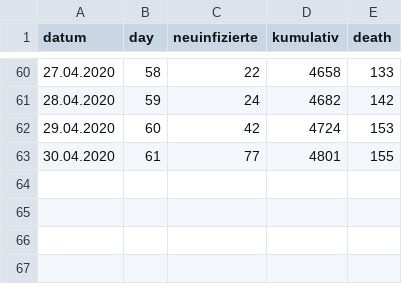
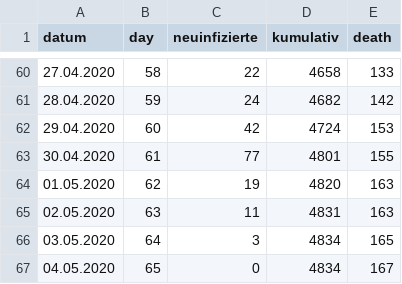
Before and after one commit to tobiaswildezahn/COVID-19-Modeling-v1, a CSV file: data/FWHH_COVID19_Pat.csv, drawn as a sheet; only a part is shown, gaps mark what is left out; the diff names each change by its address in the sheet, - before the commit and + after, or states it on an @@ line.

Commit message:
Update FWHH_COVID19_Pat.csv

```diff
--- a/data/FWHH_COVID19_Pat.csv
+++ b/data/FWHH_COVID19_Pat.csv
+row 64: 01.05.2020 | 62 | 19 | 4820 | 163
+row 65: 02.05.2020 | 63 | 11 | 4831 | 163
+row 66: 03.05.2020 | 64 | 3 | 4834 | 165
+row 67: 04.05.2020 | 65 | 0 | 4834 | 167
```
